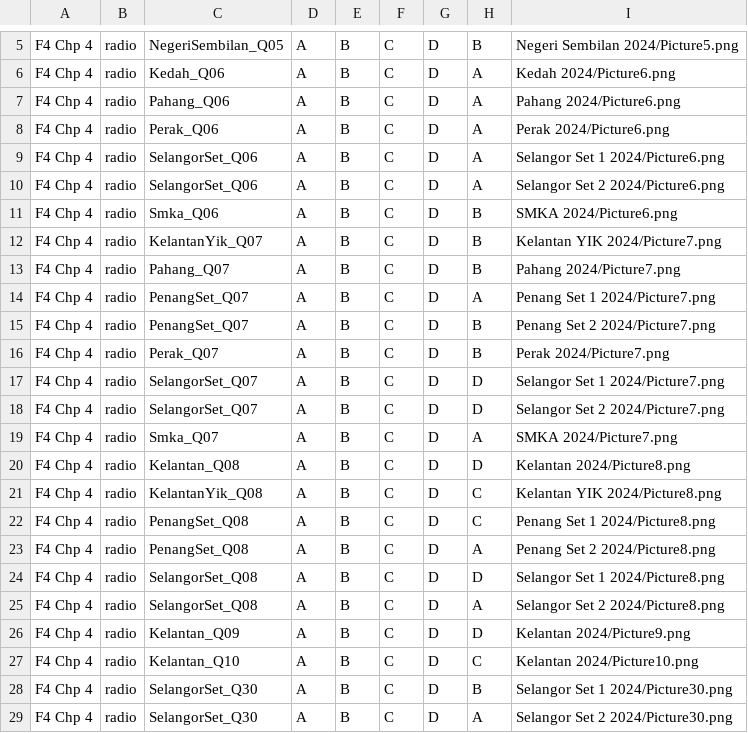
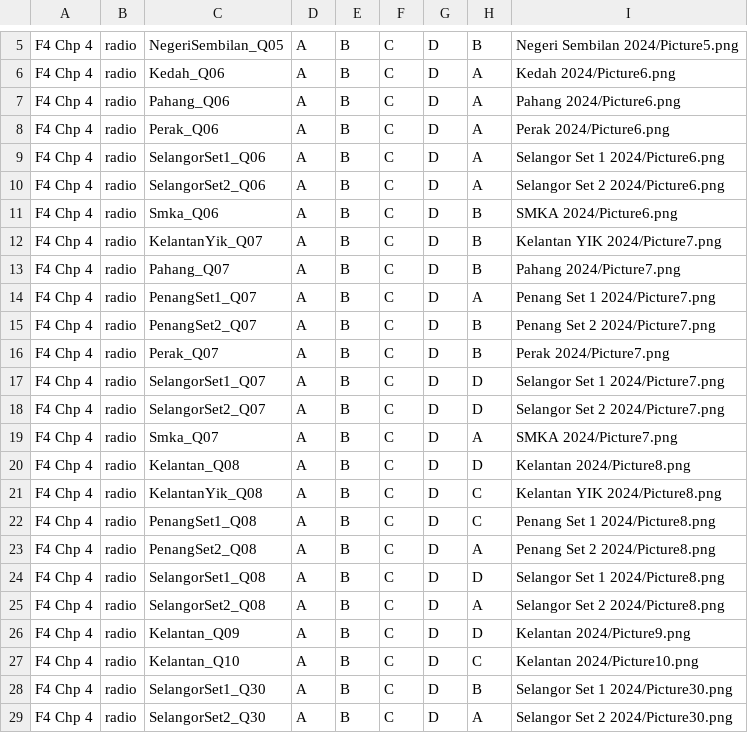
Before and after one commit to nobody0619/SPM-SC, a CSV file: 2024 F4 Chp 4.csv, drawn as a sheet; only a part is shown, gaps mark what is left out.

```diff
--- a/2024 F4 Chp 4.csv
+++ b/2024 F4 Chp 4.csv
@@ -8,4 +8,4 @@ F4 Chp 4,radio,Pahang_Q06,A,B,C,D,A,Pahang 2024/Picture6.png
 F4 Chp 4,radio,Perak_Q06,A,B,C,D,A,Perak 2024/Picture6.png
-F4 Chp 4,radio,SelangorSet_Q06,A,B,C,D,A,Selangor Set 1 2024/Picture6.png
-F4 Chp 4,radio,SelangorSet_Q06,A,B,C,D,A,Selangor Set 2 2024/Picture6.png
+F4 Chp 4,radio,SelangorSet1_Q06,A,B,C,D,A,Selangor Set 1 2024/Picture6.png
+F4 Chp 4,radio,SelangorSet2_Q06,A,B,C,D,A,Selangor Set 2 2024/Picture6.png
 F4 Chp 4,radio,Smka_Q06,A,B,C,D,B,SMKA 2024/Picture6.png
@@ -13,7 +13,7 @@ F4 Chp 4,radio,KelantanYik_Q07,A,B,C,D,B,Kelantan YIK 2024/Picture7.png
 F4 Chp 4,radio,Pahang_Q07,A,B,C,D,B,Pahang 2024/Picture7.png
-F4 Chp 4,radio,PenangSet_Q07,A,B,C,D,A,Penang Set 1 2024/Picture7.png
-F4 Chp 4,radio,PenangSet_Q07,A,B,C,D,B,Penang Set 2 2024/Picture7.png
+F4 Chp 4,radio,PenangSet1_Q07,A,B,C,D,A,Penang Set 1 2024/Picture7.png
+F4 Chp 4,radio,PenangSet2_Q07,A,B,C,D,B,Penang Set 2 2024/Picture7.png
 F4 Chp 4,radio,Perak_Q07,A,B,C,D,B,Perak 2024/Picture7.png
-F4 Chp 4,radio,SelangorSet_Q07,A,B,C,D,D,Selangor Set 1 2024/Picture7.png
-F4 Chp 4,radio,SelangorSet_Q07,A,B,C,D,D,Selangor Set 2 2024/Picture7.png
+F4 Chp 4,radio,SelangorSet1_Q07,A,B,C,D,D,Selangor Set 1 2024/Picture7.png
+F4 Chp 4,radio,SelangorSet2_Q07,A,B,C,D,D,Selangor Set 2 2024/Picture7.png
 F4 Chp 4,radio,Smka_Q07,A,B,C,D,A,SMKA 2024/Picture7.png
@@ -21,9 +21,9 @@ F4 Chp 4,radio,Kelantan_Q08,A,B,C,D,D,Kelantan 2024/Picture8.png
 F4 Chp 4,radio,KelantanYik_Q08,A,B,C,D,C,Kelantan YIK 2024/Picture8.png
-F4 Chp 4,radio,PenangSet_Q08,A,B,C,D,C,Penang Set 1 2024/Picture8.png
-F4 Chp 4,radio,PenangSet_Q08,A,B,C,D,A,Penang Set 2 2024/Picture8.png
-F4 Chp 4,radio,SelangorSet_Q08,A,B,C,D,D,Selangor Set 1 2024/Picture8.png
-F4 Chp 4,radio,SelangorSet_Q08,A,B,C,D,A,Selangor Set 2 2024/Picture8.png
+F4 Chp 4,radio,PenangSet1_Q08,A,B,C,D,C,Penang Set 1 2024/Picture8.png
+F4 Chp 4,radio,PenangSet2_Q08,A,B,C,D,A,Penang Set 2 2024/Picture8.png
+F4 Chp 4,radio,SelangorSet1_Q08,A,B,C,D,D,Selangor Set 1 2024/Picture8.png
+F4 Chp 4,radio,SelangorSet2_Q08,A,B,C,D,A,Selangor Set 2 2024/Picture8.png
 F4 Chp 4,radio,Kelantan_Q09,A,B,C,D,D,Kelantan 2024/Picture9.png
 F4 Chp 4,radio,Kelantan_Q10,A,B,C,D,C,Kelantan 2024/Picture10.png
-F4 Chp 4,radio,SelangorSet_Q30,A,B,C,D,B,Selangor Set 1 2024/Picture30.png
-F4 Chp 4,radio,SelangorSet_Q30,A,B,C,D,A,Selangor Set 2 2024/Picture30.png
+F4 Chp 4,radio,SelangorSet1_Q30,A,B,C,D,B,Selangor Set 1 2024/Picture30.png
+F4 Chp 4,radio,SelangorSet2_Q30,A,B,C,D,A,Selangor Set 2 2024/Picture30.png
```
Also changed, not shown: 2024 F4 Chp 2.csv, 2024 F4 Chp 3.csv, 17 other files.
